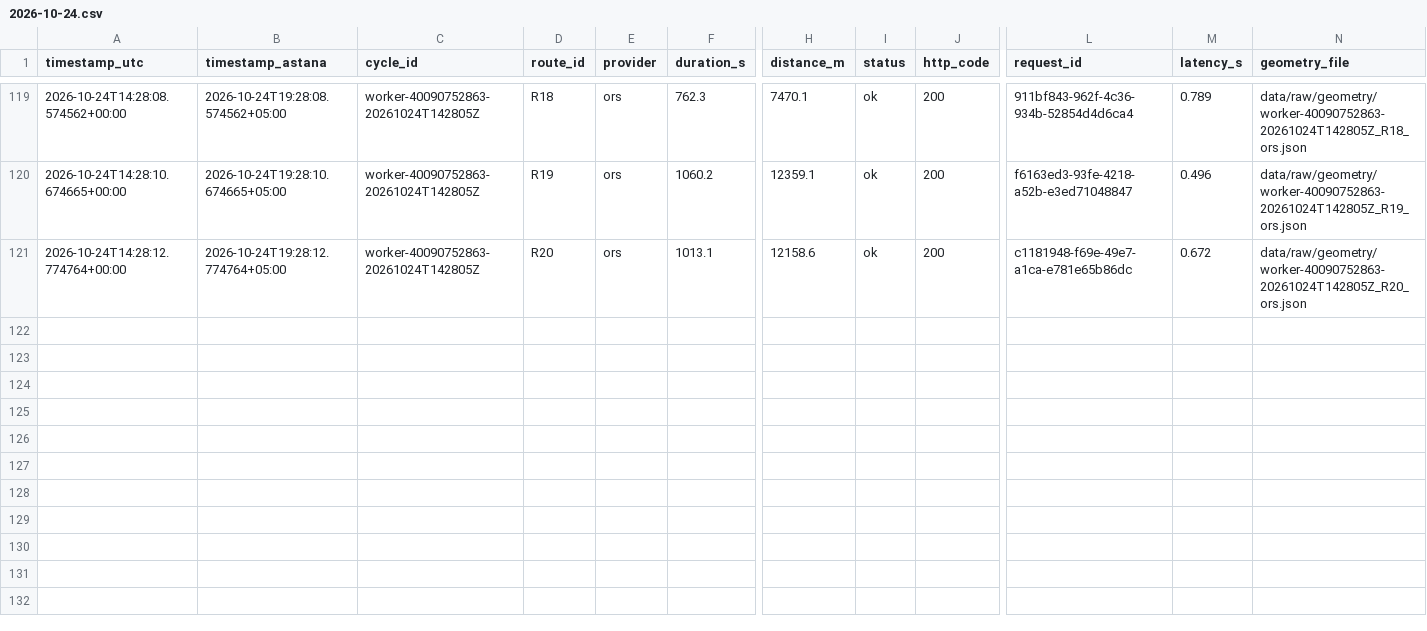
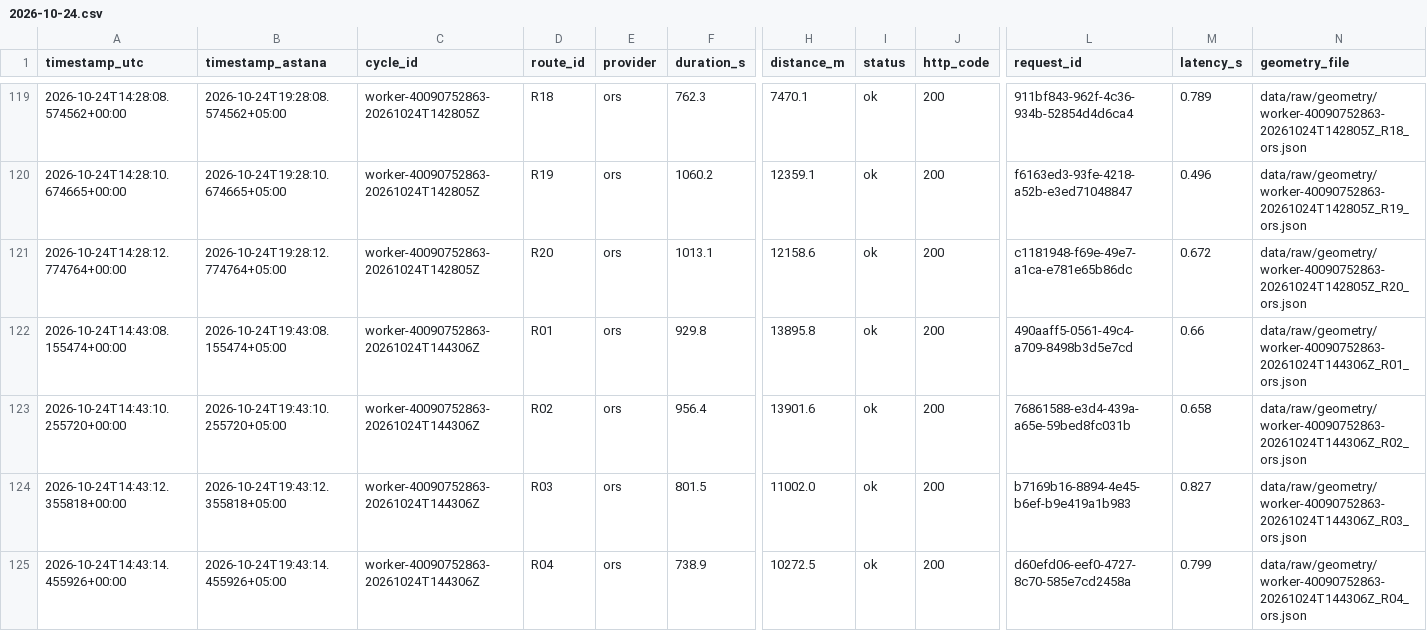
Before and after one commit to SuperFlyTK/rmt-a3-travel-time-astana, a CSV file: data/raw/2026-10-24.csv, drawn as a sheet; only a part is shown, gaps mark what is left out; rows hold the shown columns only; the diff names each change by its address in the sheet, - before the commit and + after, or states it on an @@ line.

```diff
--- a/data/raw/2026-10-24.csv
+++ b/data/raw/2026-10-24.csv
+row 122: 2026-10-24T14:43:08.155474+00:00 | 2026-10-24T19:43:08.155474+05:00 | worker-40090752863-20261024T144306Z | R01 | ors | 929.8 | 13895.8 | ok | 200 | 490aaff5-0561-49c4-a709-8498b3d5e7cd | 0.66 | data/raw/geometry/worker-40090752863-20261024T144306Z_R01_ors.json
+row 123: 2026-10-24T14:43:10.255720+00:00 | 2026-10-24T19:43:10.255720+05:00 | worker-40090752863-20261024T144306Z | R02 | ors | 956.4 | 13901.6 | ok | 200 | 76861588-e3d4-439a-a65e-59bed8fc031b | 0.658 | data/raw/geometry/worker-40090752863-20261024T144306Z_R02_ors.json
+row 124: 2026-10-24T14:43:12.355818+00:00 | 2026-10-24T19:43:12.355818+05:00 | worker-40090752863-20261024T144306Z | R03 | ors | 801.5 | 11002.0 | ok | 200 | b7169b16-8894-4e45-b6ef-b9e419a1b983 | 0.827 | data/raw/geometry/worker-40090752863-20261024T144306Z_R03_ors.json
+row 125: 2026-10-24T14:43:14.455926+00:00 | 2026-10-24T19:43:14.455926+05:00 | worker-40090752863-20261024T144306Z | R04 | ors | 738.9 | 10272.5 | ok | 200 | d60efd06-eef0-4727-8c70-585e7cd2458a | 0.799 | data/raw/geometry/worker-40090752863-20261024T144306Z_R04_ors.json
```
Also changed, not shown: 10 other files.
